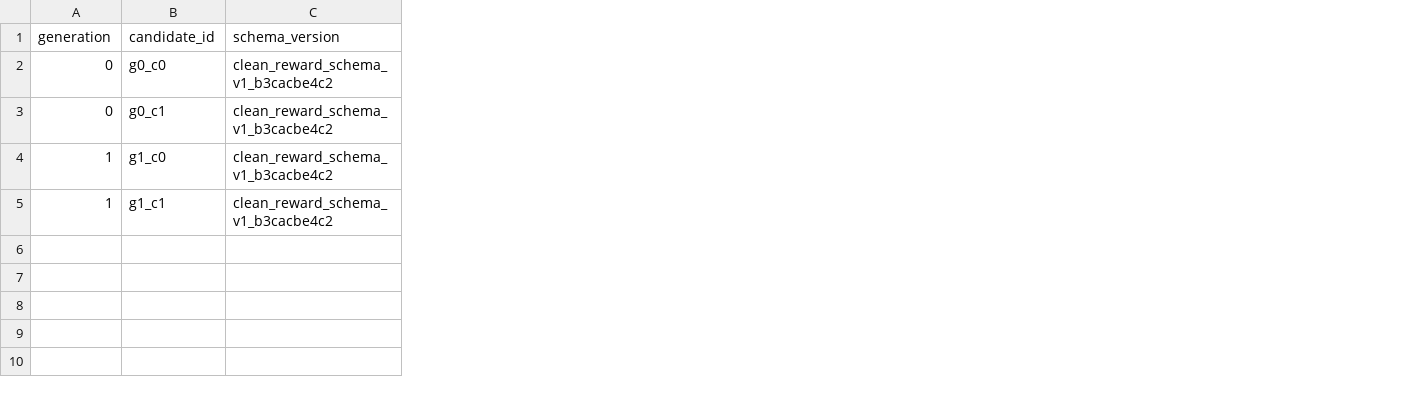
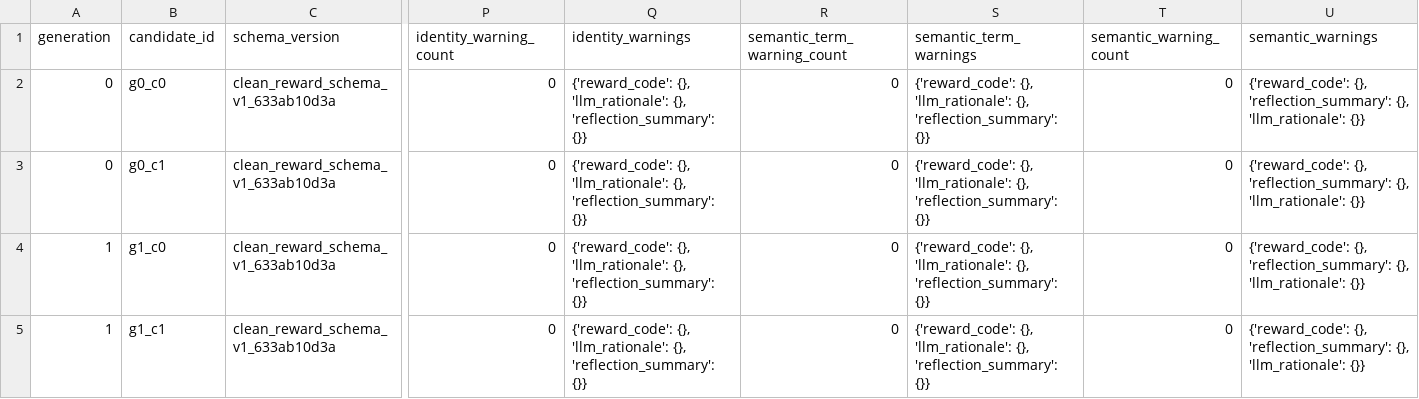
Before and after one commit to Nicole-ying/stable-eureka, a CSV file: runs/clean_lunar_lander_deepseek_seed0_g2p2_t30k/memory.csv, drawn as a sheet; only a part is shown, gaps mark what is left out; the diff covers the shown part only; the diff names each change by its address in the sheet, - before the commit and + after, or states it on an @@ line.

```diff
--- a/runs/clean_lunar_lander_deepseek_seed0_g2p2_t30k/memory.csv
+++ b/runs/clean_lunar_lander_deepseek_seed0_g2p2_t30k/memory.csv
+column P (identity_warning_count), rows 2-5: all 0
+column Q (identity_warnings), rows 2-5: all {'reward_code': {}, 'llm_rationale': {}, 'reflection_summary': {}}
+column R (semantic_term_warning_count), rows 2-5: all 0
+column S (semantic_term_warnings), rows 2-5: all {'reward_code': {}, 'llm_rationale': {}, 'reflection_summary': {}}
+column T (semantic_warning_count), rows 2-5: all 0
+column U (semantic_warnings), rows 2-5: all {'reward_code': {}, 'reflection_summary': {}, 'llm_rationale': {}}
-C2:C5 (schema_version): clean_reward_schema_v1_b3cacbe4c2
+C2:C5 (schema_version): clean_reward_schema_v1_633ab10d3a
```
Also changed, not shown: 12 edited cells elsewhere in this file, runs/clean_cartpole_deepseek_seed0_g2p2_t8k/memory.csv, 31 other files.
